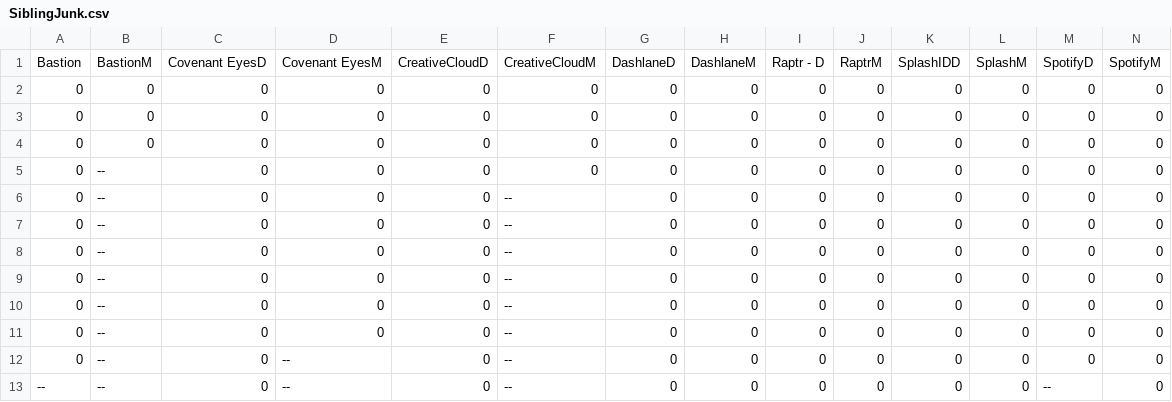
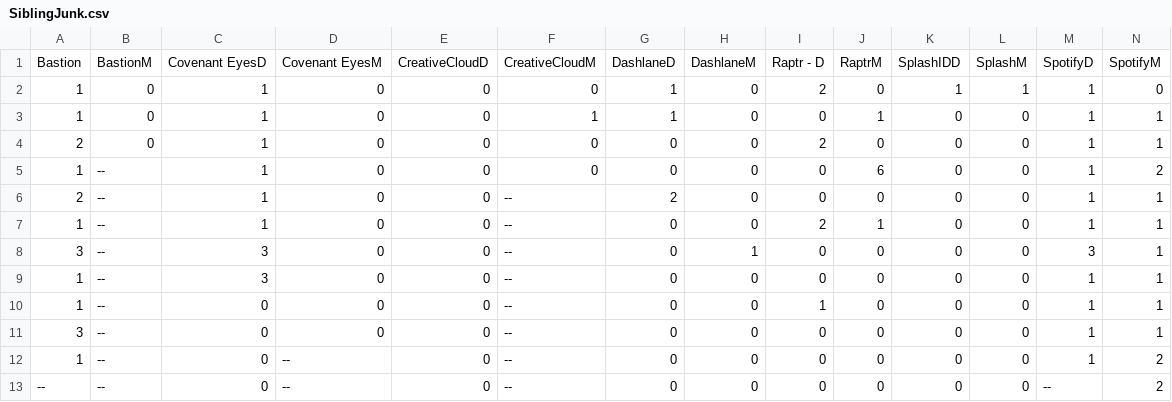
Before and after one commit to kbaileyky/VersionClassifier, a CSV file: Data/json/VersionJsonClassified/AppCSVs/SiblingJunk.csv, drawn as a sheet; only a part is shown; the diff covers the shown part only.

```diff
--- a/Data/json/VersionJsonClassified/AppCSVs/SiblingJunk.csv
+++ b/Data/json/VersionJsonClassified/AppCSVs/SiblingJunk.csv
@@ -1,13 +1,13 @@
 Bastion,BastionM,Covenant EyesD,Covenant EyesM,CreativeCloudD,CreativeCloudM,DashlaneD,DashlaneM,Raptr - D,RaptrM,SplashIDD,SplashM,SpotifyD,SpotifyM
-0,0,0,0,0,0,0,0,0,0,0,0,0,0
-0,0,0,0,0,0,0,0,0,0,0,0,0,0
-0,0,0,0,0,0,0,0,0,0,0,0,0,0
-0,--,0,0,0,0,0,0,0,0,0,0,0,0
-0,--,0,0,0,--,0,0,0,0,0,0,0,0
-0,--,0,0,0,--,0,0,0,0,0,0,0,0
-0,--,0,0,0,--,0,0,0,0,0,0,0,0
-0,--,0,0,0,--,0,0,0,0,0,0,0,0
-0,--,0,0,0,--,0,0,0,0,0,0,0,0
-0,--,0,0,0,--,0,0,0,0,0,0,0,0
-0,--,0,--,0,--,0,0,0,0,0,0,0,0
---,--,0,--,0,--,0,0,0,0,0,0,--,0
+1,0,1,0,0,0,1,0,2,0,1,1,1,0
+1,0,1,0,0,1,1,0,0,1,0,0,1,1
+2,0,1,0,0,0,0,0,2,0,0,0,1,1
+1,--,1,0,0,0,0,0,0,6,0,0,1,2
+2,--,1,0,0,--,2,0,0,0,0,0,1,1
+1,--,1,0,0,--,0,0,2,1,0,0,1,1
+3,--,3,0,0,--,0,1,0,0,0,0,3,1
+1,--,3,0,0,--,0,0,0,0,0,0,1,1
+1,--,0,0,0,--,0,0,1,0,0,0,1,1
+3,--,0,0,0,--,0,0,0,0,0,0,1,1
+1,--,0,--,0,--,0,0,0,0,0,0,1,2
+--,--,0,--,0,--,0,0,0,0,0,0,--,2
```
Also changed, not shown: 2 added rows, 2 removed rows and 20 edited cells elsewhere in this file, Data/json/VersionJsonClassified/AppCSVs/DesktopJunk.csv, Data/json/VersionJsonClassified/AppCSVs/DesktopNonFunc.csv, 48 other files.
